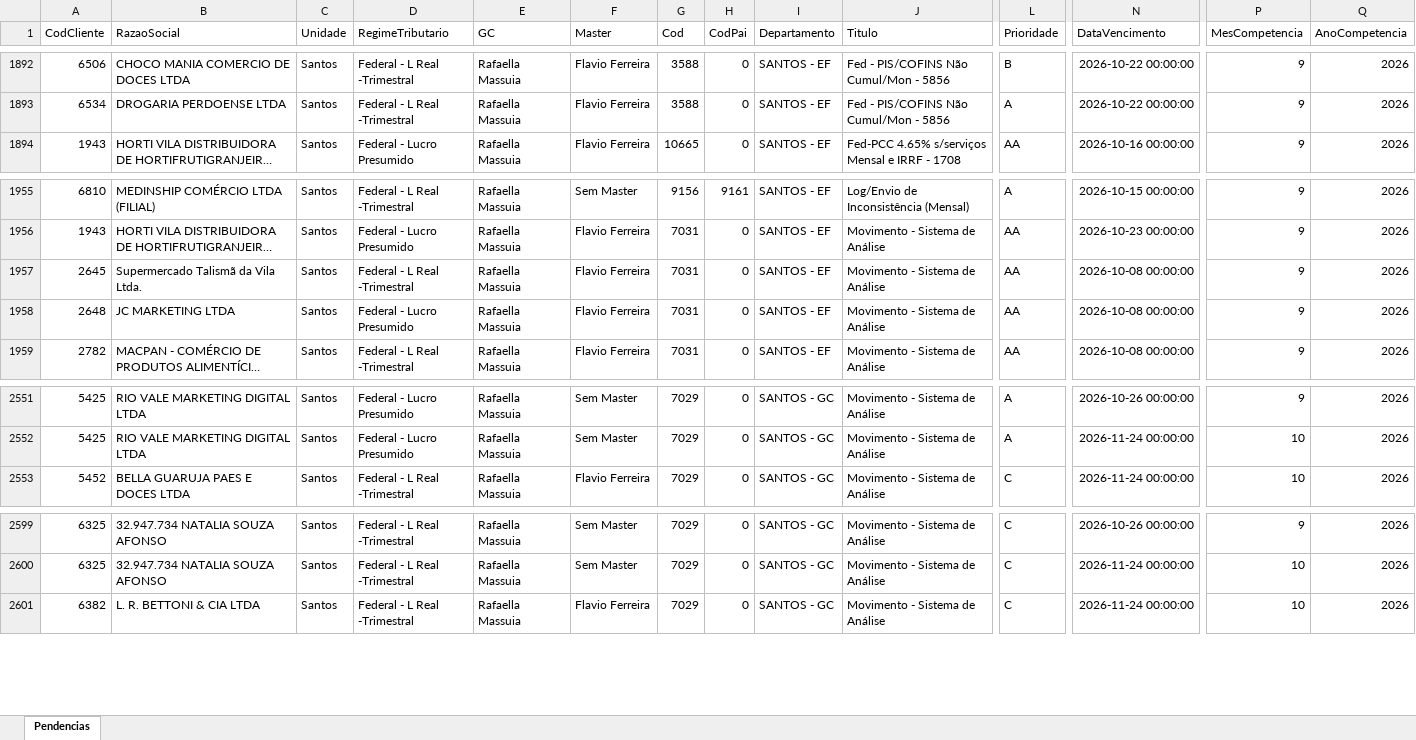
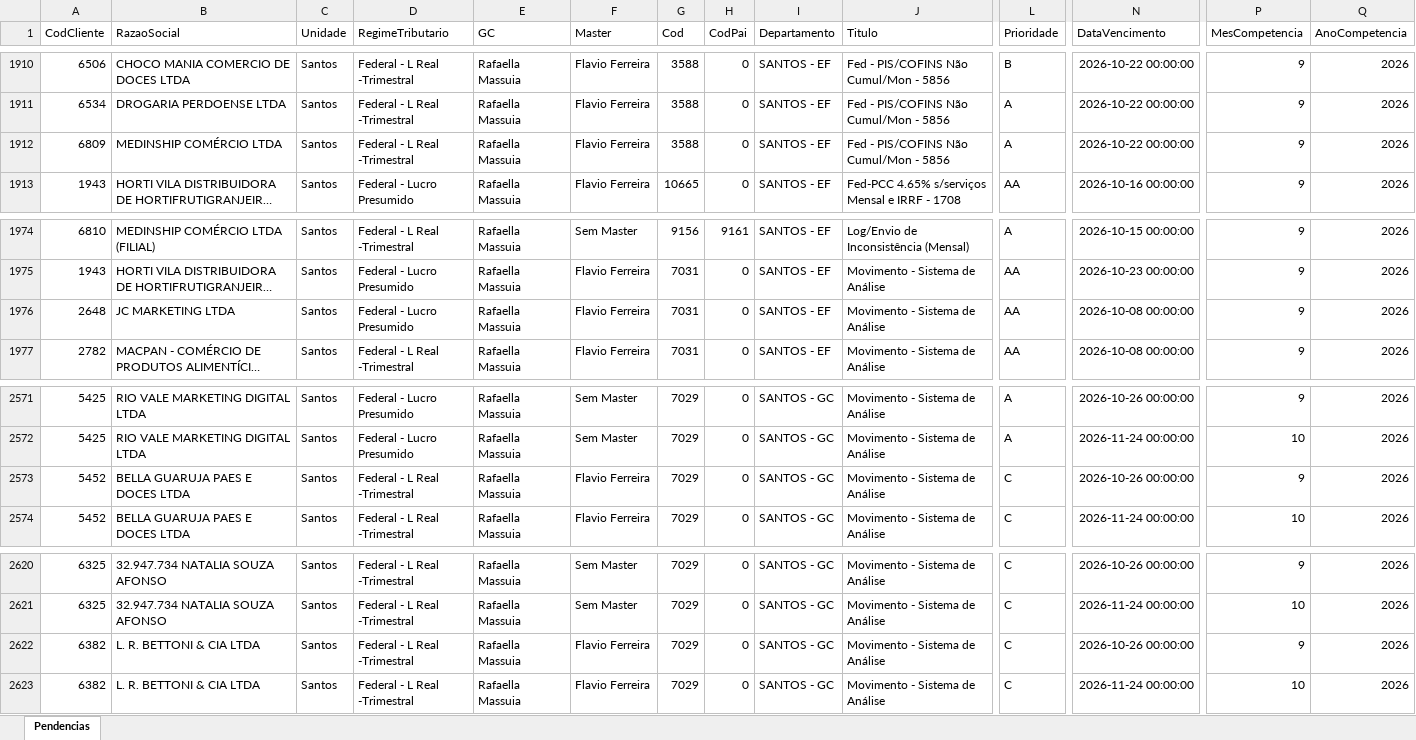
Before and after one commit to Controladoria-MG/Tarefas-baixadas, an Excel workbook: data/base/santos.xlsx, sheet Pendencias, drawn as a sheet; only a part is shown, gaps mark what is left out; long unchanged cells end in …; values as stored, in another font and other column widths than the file's, no borders; removed rows and columns are numbered as before the commit, all else as after; rows hold the shown columns only; the diff covers the shown part only; the diff names each change by its address in the sheet, - before the commit and + after, or states it on an @@ line.

```diff
--- a/data/base/santos.xlsx (sheet Pendencias)
+++ b/data/base/santos.xlsx (sheet Pendencias)
+row 1912: 6809 | MEDINSHIP COMÉRCIO LTDA | Santos | Federal - L Real -Trimestral | Rafaella Massuia | Flavio Ferreira | 3588 | 0 | SANTOS - EF | Fed - PIS/COFINS Não Cumul/Mon - 5856 | A | 2026-10-22 00:00:00 | 9 | 2026
-row 1957: 2645 | Supermercado Talismã da Vila Ltda. | Santos | Federal - L Real -Trimestral | Rafaella Massuia | Flavio Ferreira | 7031 | 0 | SANTOS - EF | Movimento - Sistema de Análise | AA | 2026-10-08 00:00:00 | 9 | 2026
+row 2573: 5452 | BELLA GUARUJA PAES E DOCES LTDA | Santos | Federal - L Real -Trimestral | Rafaella Massuia | Flavio Ferreira | 7029 | 0 | SANTOS - GC | Movimento - Sistema de Análise | C | 2026-10-26 00:00:00 | 9 | 2026
+row 2622: 6382 | L. R. BETTONI & CIA LTDA | Santos | Federal - L Real -Trimestral | Rafaella Massuia | Flavio Ferreira | 7029 | 0 | SANTOS - GC | Movimento - Sistema de Análise | C | 2026-10-26 00:00:00 | 9 | 2026
```
Also changed, not shown: 22 added rows elsewhere in this sheet, data/base/goias.xlsx, 5 other files.
